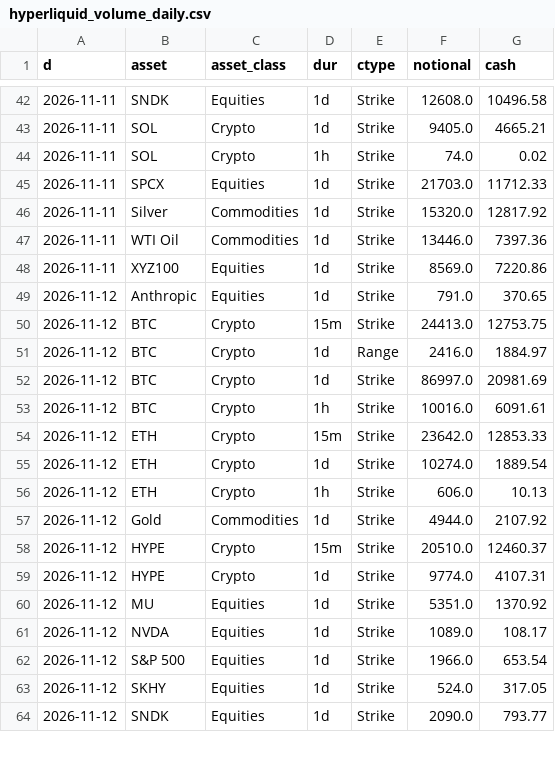
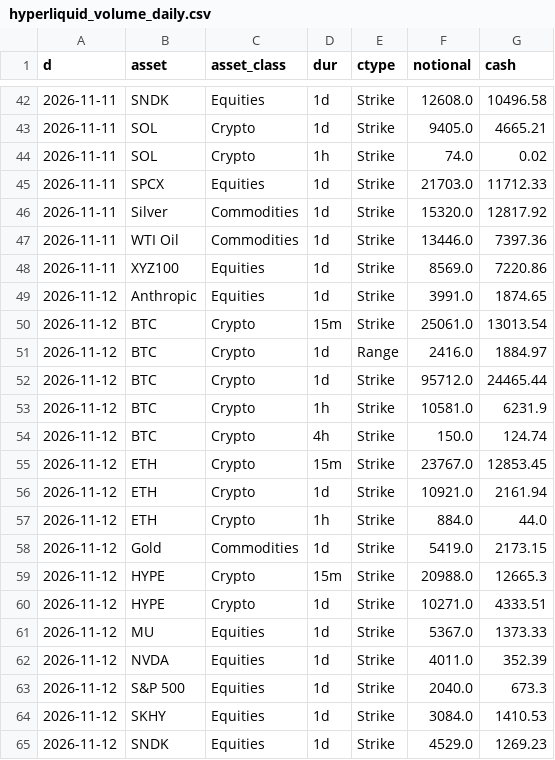
Before and after one commit to coreyjoshuamiller/prediction-market-public-metrics, a CSV file: data/hyperliquid_volume_daily.csv, drawn as a sheet; only a part is shown, gaps mark what is left out; the diff covers the shown part only.

```diff
--- a/data/hyperliquid_volume_daily.csv
+++ b/data/hyperliquid_volume_daily.csv
@@ -48,17 +48,18 @@ d,asset,asset_class,dur,ctype,notional,cash
 2026-11-11,XYZ100,Equities,1d,Strike,8569.0,7220.86
-2026-11-12,Anthropic,Equities,1d,Strike,791.0,370.65
-2026-11-12,BTC,Crypto,15m,Strike,24413.0,12753.75
+2026-11-12,Anthropic,Equities,1d,Strike,3991.0,1874.65
+2026-11-12,BTC,Crypto,15m,Strike,25061.0,13013.54
 2026-11-12,BTC,Crypto,1d,Range,2416.0,1884.97
-2026-11-12,BTC,Crypto,1d,Strike,86997.0,20981.69
-2026-11-12,BTC,Crypto,1h,Strike,10016.0,6091.61
-2026-11-12,ETH,Crypto,15m,Strike,23642.0,12853.33
-2026-11-12,ETH,Crypto,1d,Strike,10274.0,1889.54
-2026-11-12,ETH,Crypto,1h,Strike,606.0,10.13
-2026-11-12,Gold,Commodities,1d,Strike,4944.0,2107.92
-2026-11-12,HYPE,Crypto,15m,Strike,20510.0,12460.37
-2026-11-12,HYPE,Crypto,1d,Strike,9774.0,4107.31
-2026-11-12,MU,Equities,1d,Strike,5351.0,1370.92
-2026-11-12,NVDA,Equities,1d,Strike,1089.0,108.17
-2026-11-12,S&P 500,Equities,1d,Strike,1966.0,653.54
-2026-11-12,SKHY,Equities,1d,Strike,524.0,317.05
-2026-11-12,SNDK,Equities,1d,Strike,2090.0,793.77
+2026-11-12,BTC,Crypto,1d,Strike,95712.0,24465.44
+2026-11-12,BTC,Crypto,1h,Strike,10581.0,6231.9
+2026-11-12,BTC,Crypto,4h,Strike,150.0,124.74
+2026-11-12,ETH,Crypto,15m,Strike,23767.0,12853.45
+2026-11-12,ETH,Crypto,1d,Strike,10921.0,2161.94
+2026-11-12,ETH,Crypto,1h,Strike,884.0,44.0
+2026-11-12,Gold,Commodities,1d,Strike,5419.0,2173.15
+2026-11-12,HYPE,Crypto,15m,Strike,20988.0,12665.3
+2026-11-12,HYPE,Crypto,1d,Strike,10271.0,4333.51
+2026-11-12,MU,Equities,1d,Strike,5367.0,1373.33
+2026-11-12,NVDA,Equities,1d,Strike,4011.0,352.39
+2026-11-12,S&P 500,Equities,1d,Strike,2040.0,673.3
+2026-11-12,SKHY,Equities,1d,Strike,3084.0,1410.53
+2026-11-12,SNDK,Equities,1d,Strike,4529.0,1269.23
```
Also changed, not shown: 10 edited cells elsewhere in this file, 3 other files.
